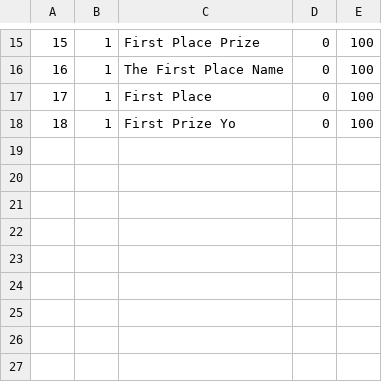
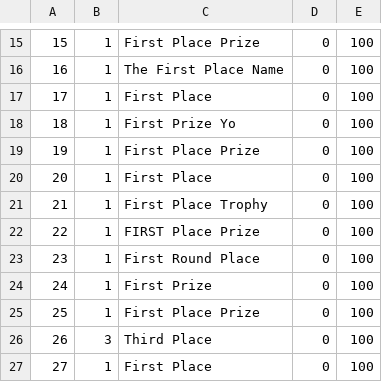
Before and after one commit to colinlwhite/TournamentTracker, a CSV file: Data/PrizeModels.csv, drawn as a sheet; only a part is shown, gaps mark what is left out.

```diff
--- a/Data/PrizeModels.csv
+++ b/Data/PrizeModels.csv
@@ -18 +18,10 @@
 18,1,First Prize Yo, 0,100
+19,1,First Place Prize, 0,100
+20,1,First Place, 0,100
+21,1,First Place Trophy, 0,100
+22,1,FIRST Place Prize, 0,100
+23,1,First Round Place, 0,100
+24,1,First Prize, 0,100
+25,1,First Place Prize, 0,100
+26,3,Third Place, 0,100
+27,1,First Place, 0,100
```
Also changed, not shown: 5 other files.
